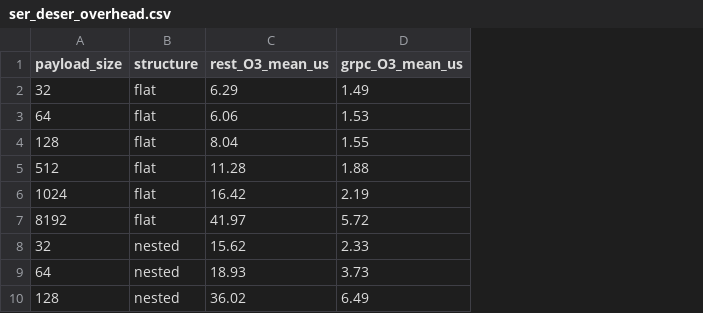
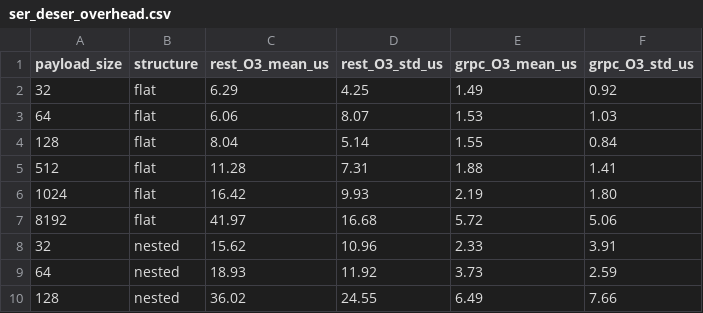
Before and after one commit to kartikeya-dimri/Network-Overhead-REST-vs-gRPC, a CSV file: metrics/aggregated/ser_deser_overhead.csv, drawn as a sheet; only a part is shown; the diff names each change by its address in the sheet, - before the commit and + after, or states it on an @@ line.

```diff
--- a/metrics/aggregated/ser_deser_overhead.csv
+++ b/metrics/aggregated/ser_deser_overhead.csv
+column D (rest_O3_std_us), rows 2-10: 4.25 | 8.07 | 5.14 | 7.31 | 9.93 | 16.68 | 10.96 | 11.92 | 24.55
+column F (grpc_O3_std_us), rows 2-10: 0.92 | 1.03 | 0.84 | 1.41 | 1.80 | 5.06 | 3.91 | 2.59 | 7.66
```
Also changed, not shown: metrics/aggregated/header_body_ratio.csv, metrics/aggregated/overhead_ratio.csv, 2 other files.
